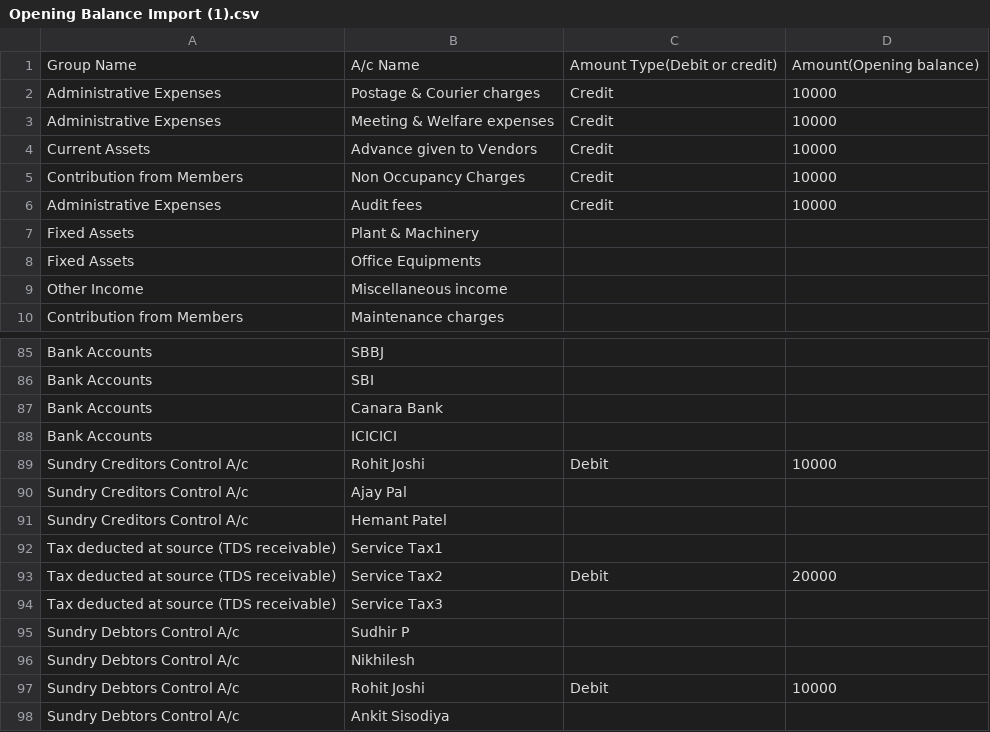
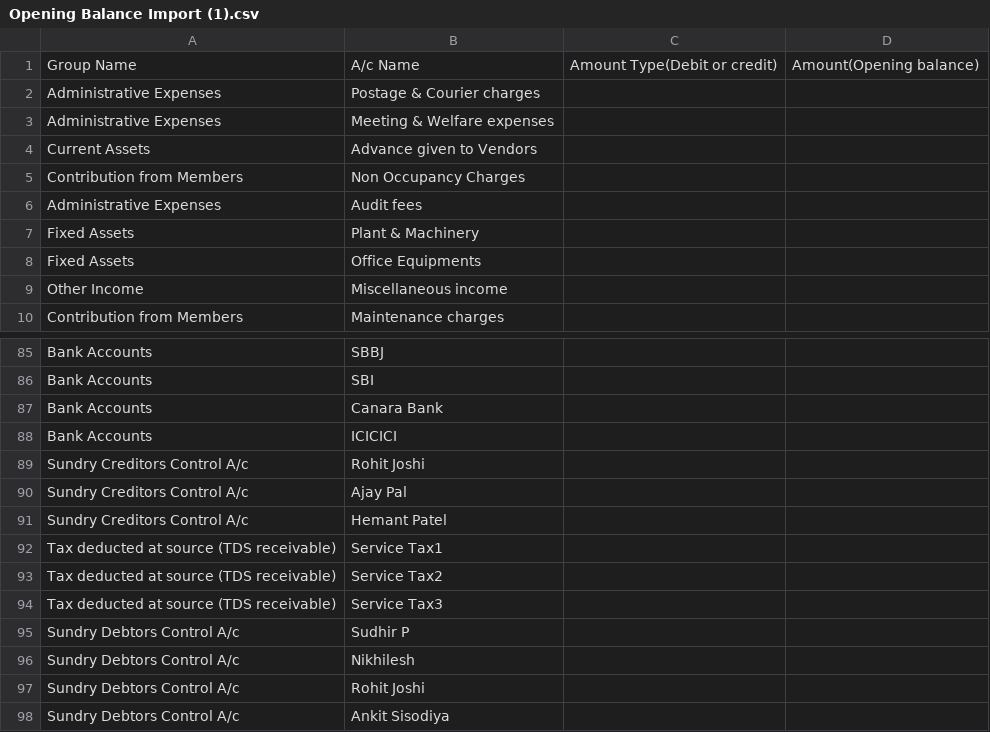
Before and after one commit to TheTypoMaster/Housingmatters, a CSV file: app/webroot/csv_file/unit/Opening Balance Import (1).csv, drawn as a sheet; only a part is shown, gaps mark what is left out.

```diff
--- a/app/webroot/csv_file/unit/Opening Balance Import (1).csv
+++ b/app/webroot/csv_file/unit/Opening Balance Import (1).csv
@@ -1,7 +1,7 @@
 Group Name,A/c  Name,Amount Type(Debit or credit),Amount(Opening balance)
-Administrative Expenses,Postage & Courier charges,Credit,10000
-Administrative Expenses,Meeting & Welfare expenses,Credit,10000
-Current Assets,Advance given to Vendors,Credit,10000
-Contribution from Members,Non Occupancy Charges,Credit,10000
-Administrative Expenses,Audit fees,Credit,10000
+Administrative Expenses,Postage & Courier charges,,
+Administrative Expenses,Meeting & Welfare expenses,,
+Current Assets,Advance given to Vendors,,
+Contribution from Members,Non Occupancy Charges,,
+Administrative Expenses,Audit fees,,
 Fixed Assets,Plant & Machinery,,
@@ -88,3 +88,3 @@ Bank Accounts,Canara Bank,,
 Bank Accounts,ICICICI,,
-Sundry Creditors Control A/c,Rohit Joshi,Debit,10000
+Sundry Creditors Control A/c,Rohit Joshi,,
 Sundry Creditors Control A/c,Ajay Pal,,
@@ -92,3 +92,3 @@ Sundry Creditors Control A/c,Hemant Patel,,
 Tax deducted at source (TDS receivable),Service Tax1,,
-Tax deducted at source (TDS receivable),Service Tax2,Debit,20000
+Tax deducted at source (TDS receivable),Service Tax2,,
 Tax deducted at source (TDS receivable),Service Tax3,,
@@ -96,3 +96,3 @@ Sundry Debtors Control A/c  ,Sudhir P,,
 Sundry Debtors Control A/c  ,Nikhilesh,,
-Sundry Debtors Control A/c  ,Rohit Joshi,Debit,10000
+Sundry Debtors Control A/c  ,Rohit Joshi,,
 Sundry Debtors Control A/c  ,Ankit Sisodiya,,
```
Also changed, not shown: app/webroot/csv_file/unit/Opening Balance Import.csv, 8 other files.
